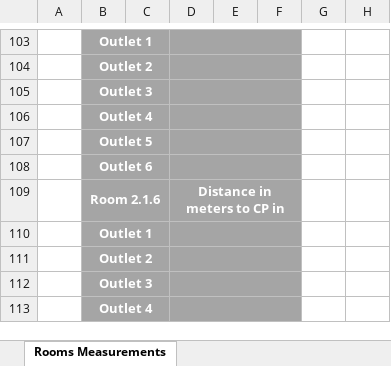
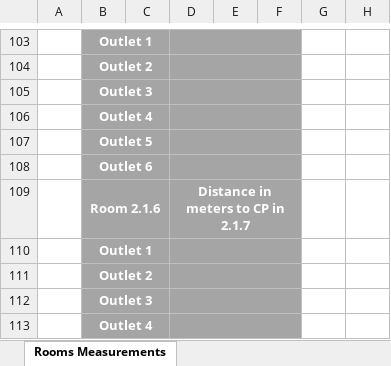
Before and after one commit to RafaCosta04/rcomp-24-25-dg-g1, an Excel workbook: doc/Sprint_1/1222123/Measurements_Building2.xlsx, sheet Rooms Measurements, drawn as a sheet; only a part is shown, gaps mark what is left out; values as stored, in another font and other column widths than the file's, no borders; the diff covers the shown part only; the diff names each change by its address in the sheet, - before the commit and + after, or states it on an @@ line.

```diff
--- a/doc/Sprint_1/1222123/Measurements_Building2.xlsx (sheet Rooms Measurements)
+++ b/doc/Sprint_1/1222123/Measurements_Building2.xlsx (sheet Rooms Measurements)
-D109: Distance in meters to CP in
+D109: Distance in meters to CP in 2.1.7
```
Also changed, not shown: 23 edited cells elsewhere in this sheet, sheet Cable Passegeway Measurements, sheet Cable Measurements.
